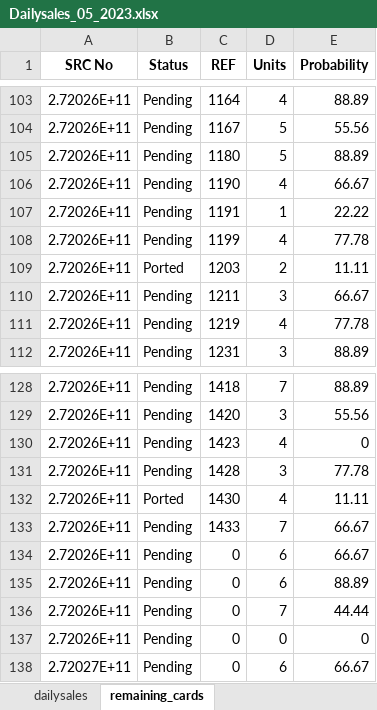
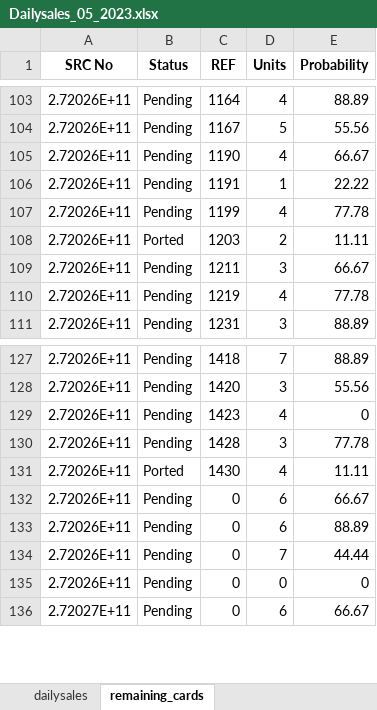
Before and after one commit to RoyalMamba/SalesTracknAnalytics, an Excel workbook: dataset/Daily sales/ds_excel/2023/Dailysales_05_2023.xlsx, sheet remaining_cards, drawn as a sheet; only a part is shown, gaps mark what is left out; values as stored, in another font and other column widths than the file's, no borders; the diff names each change by its address in the sheet, - before the commit and + after, or states it on an @@ line.

Commit message:
Error handling in last bold line of availability table

```diff
--- a/dataset/Daily sales/ds_excel/2023/Dailysales_05_2023.xlsx (sheet remaining_cards)
+++ b/dataset/Daily sales/ds_excel/2023/Dailysales_05_2023.xlsx (sheet remaining_cards)
-row 105: 2.72026E+11 | Pending | 1180 | 5 | 88.89
-row 133: 2.72026E+11 | Pending | 1433 | 7 | 66.67
```
Also changed, not shown: sheet dailysales, 2 other files.
